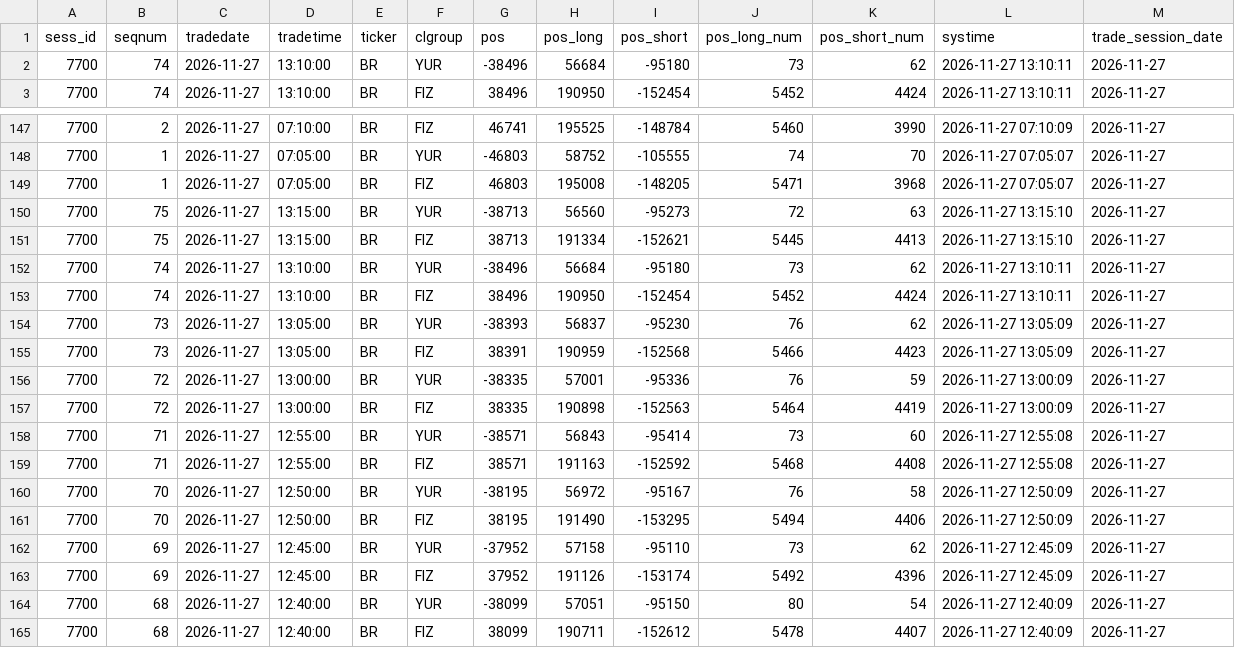
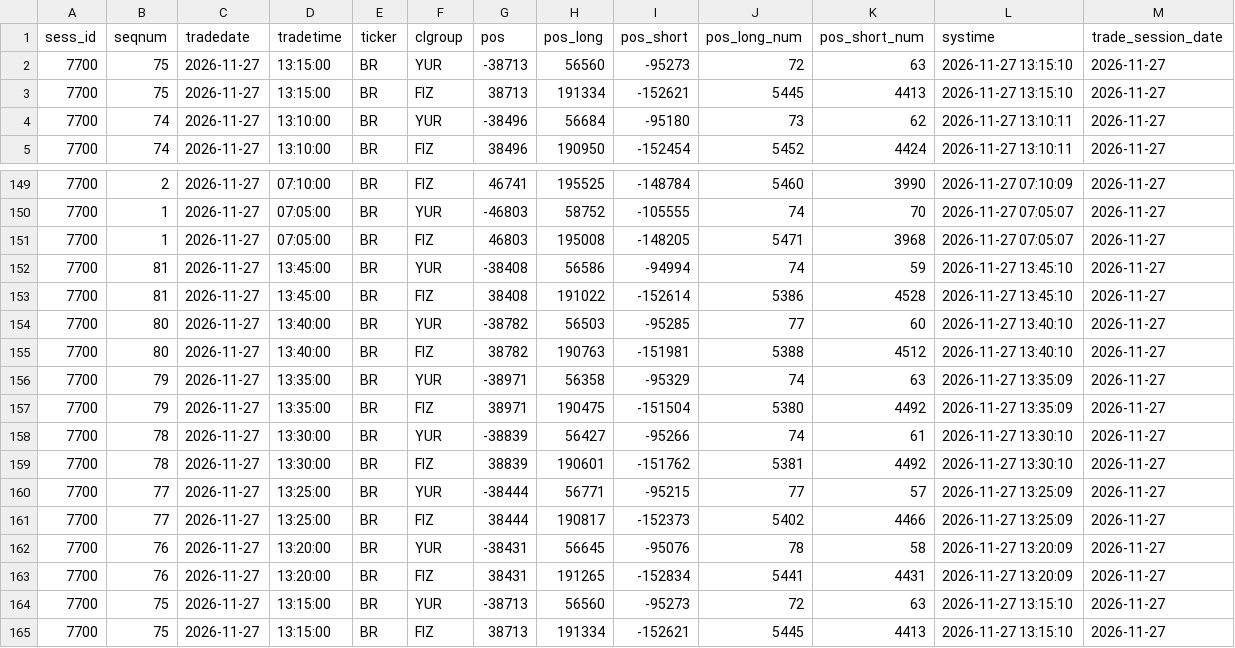
Before and after one commit to erikjane/market-oi, a CSV file: data/live_BR.csv, drawn as a sheet; only a part is shown, gaps mark what is left out; the shorter side is filled out with more unchanged rows; the diff names each change by its address in the sheet, - before the commit and + after, or states it on an @@ line.

```diff
--- a/data/live_BR.csv
+++ b/data/live_BR.csv
+row 2: 7700 | 75 | 2026-11-27 | 13:15:00 | BR | YUR | -38713 | 56560 | -95273 | 72 | 63 | 2026-11-27 13:15:10 | 2026-11-27
+row 3: 7700 | 75 | 2026-11-27 | 13:15:00 | BR | FIZ | 38713 | 191334 | -152621 | 5445 | 4413 | 2026-11-27 13:15:10 | 2026-11-27
+row 152: 7700 | 81 | 2026-11-27 | 13:45:00 | BR | YUR | -38408 | 56586 | -94994 | 74 | 59 | 2026-11-27 13:45:10 | 2026-11-27
+row 153: 7700 | 81 | 2026-11-27 | 13:45:00 | BR | FIZ | 38408 | 191022 | -152614 | 5386 | 4528 | 2026-11-27 13:45:10 | 2026-11-27
+row 154: 7700 | 80 | 2026-11-27 | 13:40:00 | BR | YUR | -38782 | 56503 | -95285 | 77 | 60 | 2026-11-27 13:40:10 | 2026-11-27
+row 155: 7700 | 80 | 2026-11-27 | 13:40:00 | BR | FIZ | 38782 | 190763 | -151981 | 5388 | 4512 | 2026-11-27 13:40:10 | 2026-11-27
+row 156: 7700 | 79 | 2026-11-27 | 13:35:00 | BR | YUR | -38971 | 56358 | -95329 | 74 | 63 | 2026-11-27 13:35:09 | 2026-11-27
+row 157: 7700 | 79 | 2026-11-27 | 13:35:00 | BR | FIZ | 38971 | 190475 | -151504 | 5380 | 4492 | 2026-11-27 13:35:09 | 2026-11-27
+row 158: 7700 | 78 | 2026-11-27 | 13:30:00 | BR | YUR | -38839 | 56427 | -95266 | 74 | 61 | 2026-11-27 13:30:10 | 2026-11-27
+row 159: 7700 | 78 | 2026-11-27 | 13:30:00 | BR | FIZ | 38839 | 190601 | -151762 | 5381 | 4492 | 2026-11-27 13:30:10 | 2026-11-27
+row 160: 7700 | 77 | 2026-11-27 | 13:25:00 | BR | YUR | -38444 | 56771 | -95215 | 77 | 57 | 2026-11-27 13:25:09 | 2026-11-27
+row 161: 7700 | 77 | 2026-11-27 | 13:25:00 | BR | FIZ | 38444 | 190817 | -152373 | 5402 | 4466 | 2026-11-27 13:25:09 | 2026-11-27
+row 162: 7700 | 76 | 2026-11-27 | 13:20:00 | BR | YUR | -38431 | 56645 | -95076 | 78 | 58 | 2026-11-27 13:20:09 | 2026-11-27
+row 163: 7700 | 76 | 2026-11-27 | 13:20:00 | BR | FIZ | 38431 | 191265 | -152834 | 5441 | 4431 | 2026-11-27 13:20:09 | 2026-11-27
```
Also changed, not shown: data/live_CR.csv, data/live_IMOEXF.csv, 5 other files.
